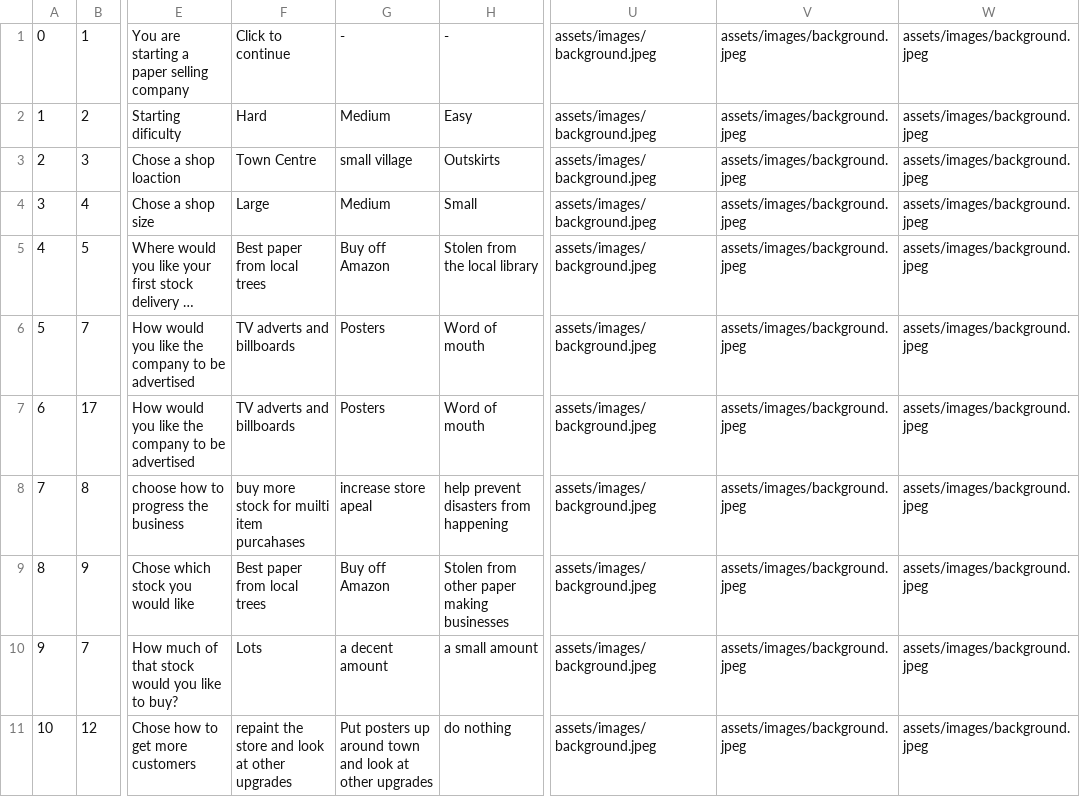
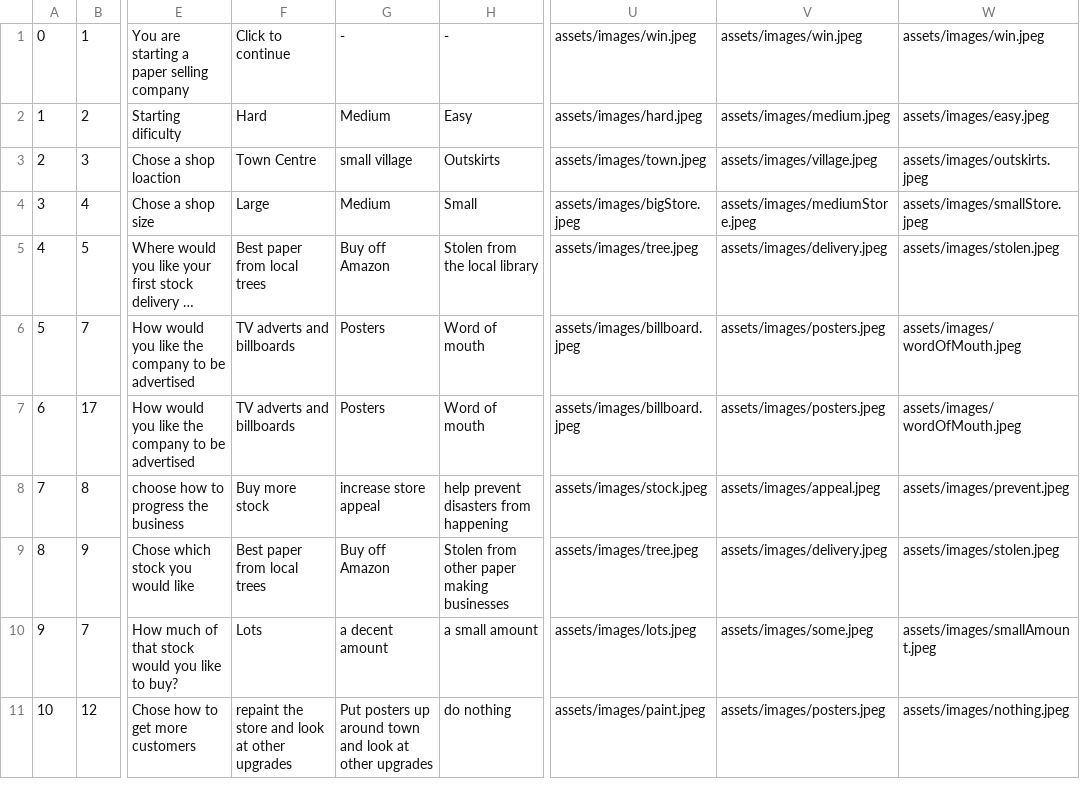
Before and after one commit to AustenVines/businessGame, a CSV file: assets/currentCsvFile1.csv, drawn as a sheet; only a part is shown, gaps mark what is left out; long unchanged cells end in …; the diff covers the shown part only; the diff names each change by its address in the sheet, - before the commit and + after, or states it on an @@ line.

```diff
--- a/assets/currentCsvFile1.csv
+++ b/assets/currentCsvFile1.csv
-U1: assets/images/background.jpeg
+U1: assets/images/win.jpeg
-V1: assets/images/background.jpeg
+V1: assets/images/win.jpeg
-W1: assets/images/background.jpeg
+W1: assets/images/win.jpeg
-U2: assets/images/background.jpeg
+U2: assets/images/hard.jpeg
-V2: assets/images/background.jpeg
+V2: assets/images/medium.jpeg
-W2: assets/images/background.jpeg
+W2: assets/images/easy.jpeg
-U3: assets/images/background.jpeg
+U3: assets/images/town.jpeg
-V3: assets/images/background.jpeg
+V3: assets/images/village.jpeg
-W3: assets/images/background.jpeg
+W3: assets/images/outskirts.jpeg
-U4: assets/images/background.jpeg
+U4: assets/images/bigStore.jpeg
-V4: assets/images/background.jpeg
+V4: assets/images/mediumStore.jpeg
-W4: assets/images/background.jpeg
+W4: assets/images/smallStore.jpeg
-U5: assets/images/background.jpeg
+U5: assets/images/tree.jpeg
-V5: assets/images/background.jpeg
+V5: assets/images/delivery.jpeg
-W5: assets/images/background.jpeg
+W5: assets/images/stolen.jpeg
-U6:U7: assets/images/background.jpeg
+U6:U7: assets/images/billboard.jpeg
-V6:V7: assets/images/background.jpeg
+V6:V7: assets/images/posters.jpeg
-W6:W7: assets/images/background.jpeg
+W6:W7: assets/images/wordOfMouth.jpeg
-F8: buy more stock for muilti item purcahases
+F8: Buy more stock
-G8: increase store apeal
+G8: increase store appeal
-U8: assets/images/background.jpeg
+U8: assets/images/stock.jpeg
-V8: assets/images/background.jpeg
+V8: assets/images/appeal.jpeg
-W8: assets/images/background.jpeg
+W8: assets/images/prevent.jpeg
-U9: assets/images/background.jpeg
+U9: assets/images/tree.jpeg
-V9: assets/images/background.jpeg
+V9: assets/images/delivery.jpeg
-W9: assets/images/background.jpeg
+W9: assets/images/stolen.jpeg
-U10: assets/images/background.jpeg
+U10: assets/images/lots.jpeg
-V10: assets/images/background.jpeg
+V10: assets/images/some.jpeg
-W10: assets/images/background.jpeg
+W10: assets/images/smallAmount.jpeg
-U11: assets/images/background.jpeg
+U11: assets/images/paint.jpeg
-V11: assets/images/background.jpeg
+V11: assets/images/posters.jpeg
-W11: assets/images/background.jpeg
+W11: assets/images/nothing.jpeg
```
Also changed, not shown: 1 added row and 31 edited cells elsewhere in this file, 6 other files.
